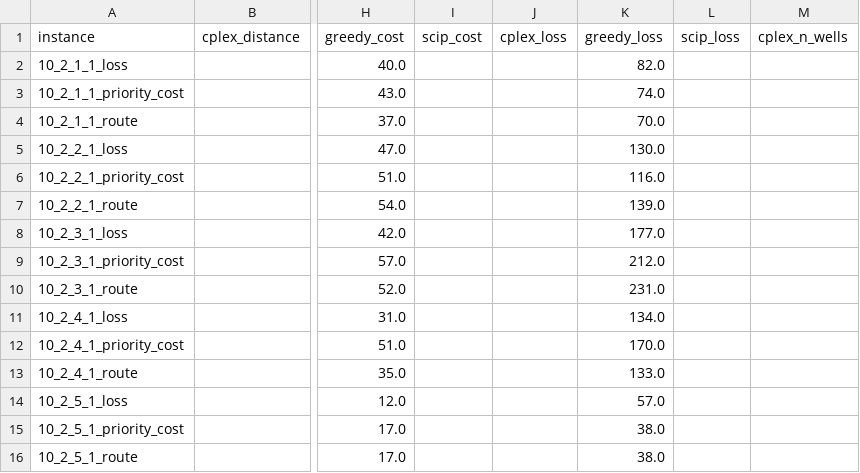
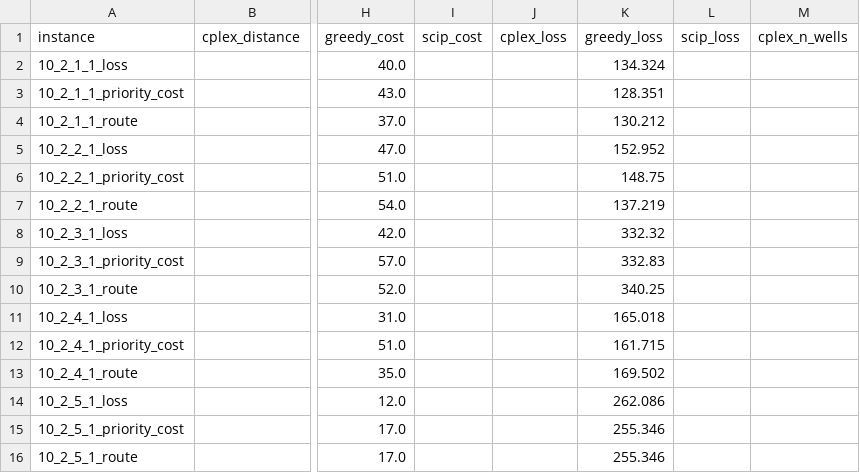
Before and after one commit to matiasmicheletto/oilfield-operations-benchmark, a CSV file: output/benchmark_greedy.csv, drawn as a sheet; only a part is shown, gaps mark what is left out; the diff names each change by its address in the sheet, - before the commit and + after, or states it on an @@ line.

```diff
--- a/output/benchmark_greedy.csv
+++ b/output/benchmark_greedy.csv
-K2 (greedy_loss): 82.0
+K2 (greedy_loss): 134.324
-K3 (greedy_loss): 74.0
+K3 (greedy_loss): 128.351
-K4 (greedy_loss): 70.0
+K4 (greedy_loss): 130.212
-K5 (greedy_loss): 130.0
+K5 (greedy_loss): 152.952
-K6 (greedy_loss): 116.0
+K6 (greedy_loss): 148.75
-K7 (greedy_loss): 139.0
+K7 (greedy_loss): 137.219
-K8 (greedy_loss): 177.0
+K8 (greedy_loss): 332.32
-K9 (greedy_loss): 212.0
+K9 (greedy_loss): 332.83
-K10 (greedy_loss): 231.0
+K10 (greedy_loss): 340.25
-K11 (greedy_loss): 134.0
+K11 (greedy_loss): 165.018
-K12 (greedy_loss): 170.0
+K12 (greedy_loss): 161.715
-K13 (greedy_loss): 133.0
+K13 (greedy_loss): 169.502
-K14 (greedy_loss): 57.0
+K14 (greedy_loss): 262.086
-K15:K16 (greedy_loss): 38.0
+K15:K16 (greedy_loss): 255.346
```
Also changed, not shown: output/benchmark_hs.csv, 3 other files.
